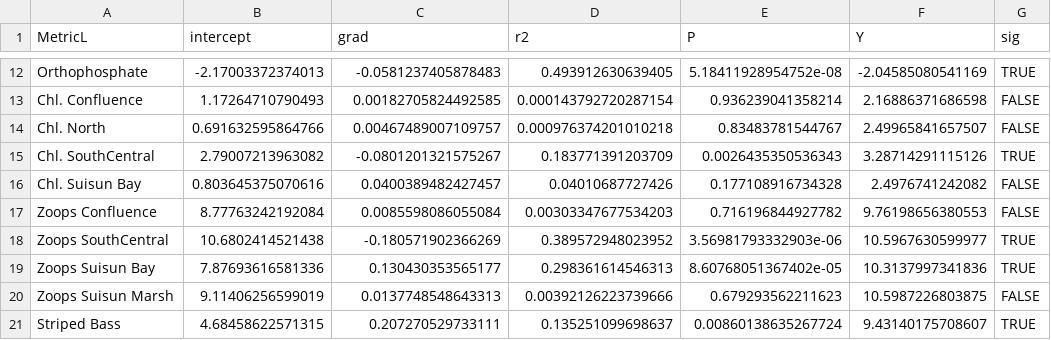
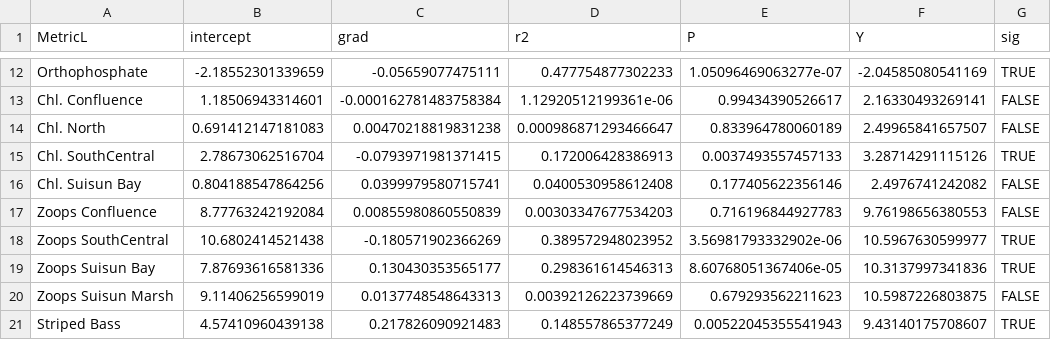
Before and after one commit to InteragencyEcologicalProgram/DroughtSynthesis, a CSV file: IndexRegressions.csv, drawn as a sheet; only a part is shown, gaps mark what is left out; the diff covers the shown part only.

```diff
--- a/IndexRegressions.csv
+++ b/IndexRegressions.csv
@@ -12,10 +12,10 @@
-"Orthophosphate",-2.17003372374013,-0.0581237405878483,0.493912630639405,5.18411928954752e-08,-2.04585080541169,TRUE
-"Chl. Confluence",1.17264710790493,0.00182705824492585,0.000143792720287154,0.936239041358214,2.16886371686598,FALSE
-"Chl. North",0.691632595864766,0.00467489007109757,0.000976374201010218,0.83483781544767,2.49965841657507,FALSE
-"Chl. SouthCentral",2.79007213963082,-0.0801201321575267,0.183771391203709,0.0026435350536343,3.28714291115126,TRUE
-"Chl. Suisun Bay",0.803645375070616,0.0400389482427457,0.04010687727426,0.177108916734328,2.4976741242082,FALSE
-"Zoops Confluence",8.77763242192084,0.0085598086055084,0.00303347677534203,0.716196844927782,9.76198656380553,FALSE
-"Zoops SouthCentral",10.6802414521438,-0.180571902366269,0.389572948023952,3.56981793332903e-06,10.5967630599977,TRUE
-"Zoops Suisun Bay",7.87693616581336,0.130430353565177,0.298361614546313,8.60768051367402e-05,10.3137997341836,TRUE
-"Zoops Suisun Marsh",9.11406256599019,0.0137748548643313,0.00392126223739666,0.679293562211623,10.5987226803875,FALSE
-"Striped Bass",4.68458622571315,0.207270529733111,0.135251099698637,0.00860138635267724,9.43140175708607,TRUE
+"Orthophosphate",-2.18552301339659,-0.05659077475111,0.477754877302233,1.05096469063277e-07,-2.04585080541169,TRUE
+"Chl. Confluence",1.18506943314601,-0.000162781483758384,1.12920512199361e-06,0.99434390526617,2.16330493269141,FALSE
+"Chl. North",0.691412147181083,0.00470218819831238,0.000986871293466647,0.833964780060189,2.49965841657507,FALSE
+"Chl. SouthCentral",2.78673062516704,-0.0793971981371415,0.172006428386913,0.0037493557457133,3.28714291115126,TRUE
+"Chl. Suisun Bay",0.804188547864256,0.0399979580715741,0.0400530958612408,0.177405622356146,2.4976741242082,FALSE
+"Zoops Confluence",8.77763242192084,0.00855980860550839,0.00303347677534203,0.716196844927783,9.76198656380553,FALSE
+"Zoops SouthCentral",10.6802414521438,-0.180571902366269,0.389572948023952,3.56981793332902e-06,10.5967630599977,TRUE
+"Zoops Suisun Bay",7.87693616581336,0.130430353565177,0.298361614546313,8.60768051367406e-05,10.3137997341836,TRUE
+"Zoops Suisun Marsh",9.11406256599019,0.0137748548643313,0.00392126223739669,0.679293562211623,10.5987226803875,FALSE
+"Striped Bass",4.57410960439138,0.217826090921483,0.148557865377249,0.00522045355541943,9.43140175708607,TRUE
```
Also changed, not shown: 46 edited cells elsewhere in this file, DroughtImpact.csv, data/yearassignments.csv, 8 other files.
